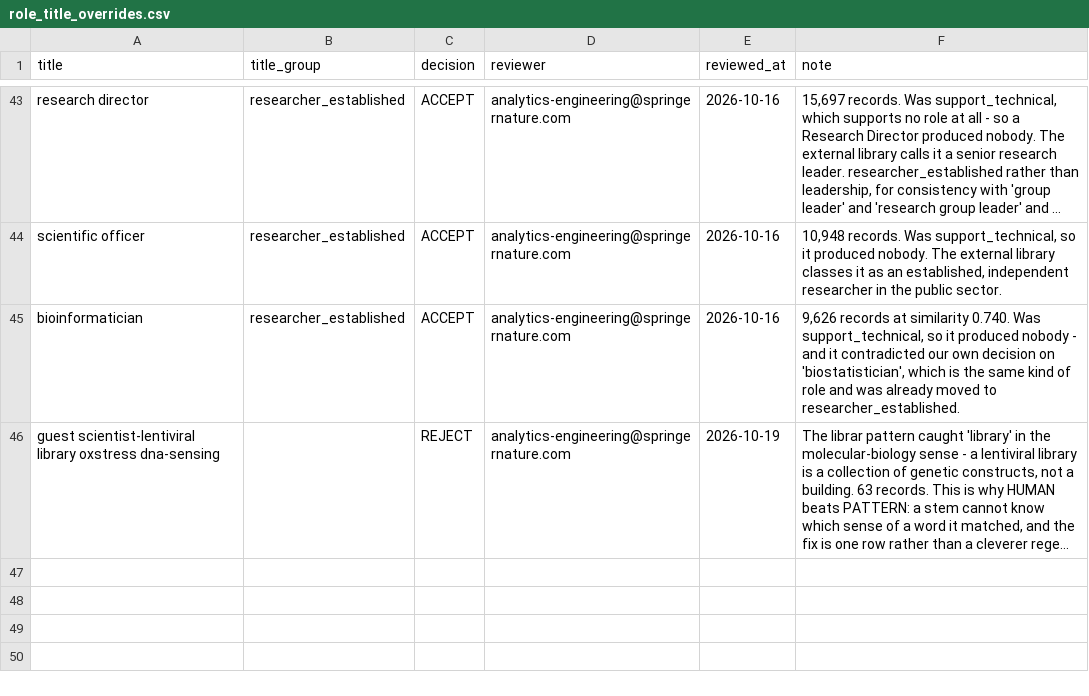
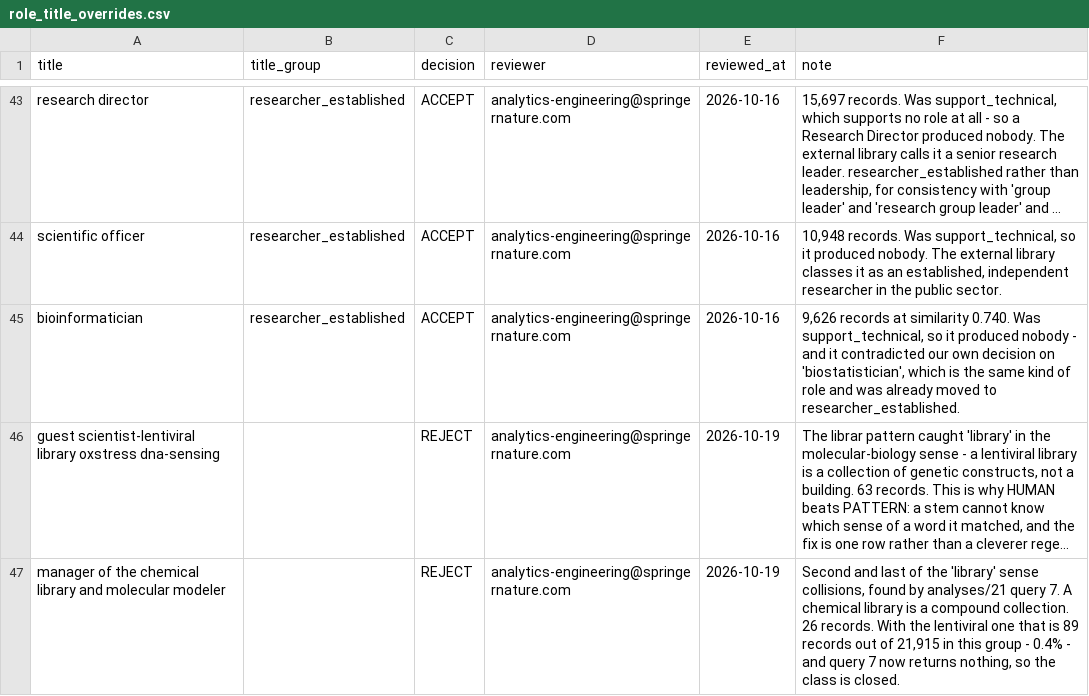
Before and after one commit to merveffect/1-Git, a CSV file: orcid_role_identifier/seeds/role_title_overrides.csv, drawn as a sheet; only a part is shown, gaps mark what is left out; long unchanged cells end in …; the diff names each change by its address in the sheet, - before the commit and + after, or states it on an @@ line.

```diff
--- a/orcid_role_identifier/seeds/role_title_overrides.csv
+++ b/orcid_role_identifier/seeds/role_title_overrides.csv
+row 47: manager of the chemical library and molecular modeler |  | REJECT | analytics-engineering@springernature.com | 2026-10-19 | Second and last of the 'library' sense collisions, found by analyses/21 query 7. A chemical library is a compound collection. 26 records. With the lentiviral one that is 89 records out of 21,915 in this group - 0.4% - and query 7 now returns nothing, so the class is closed.
```
